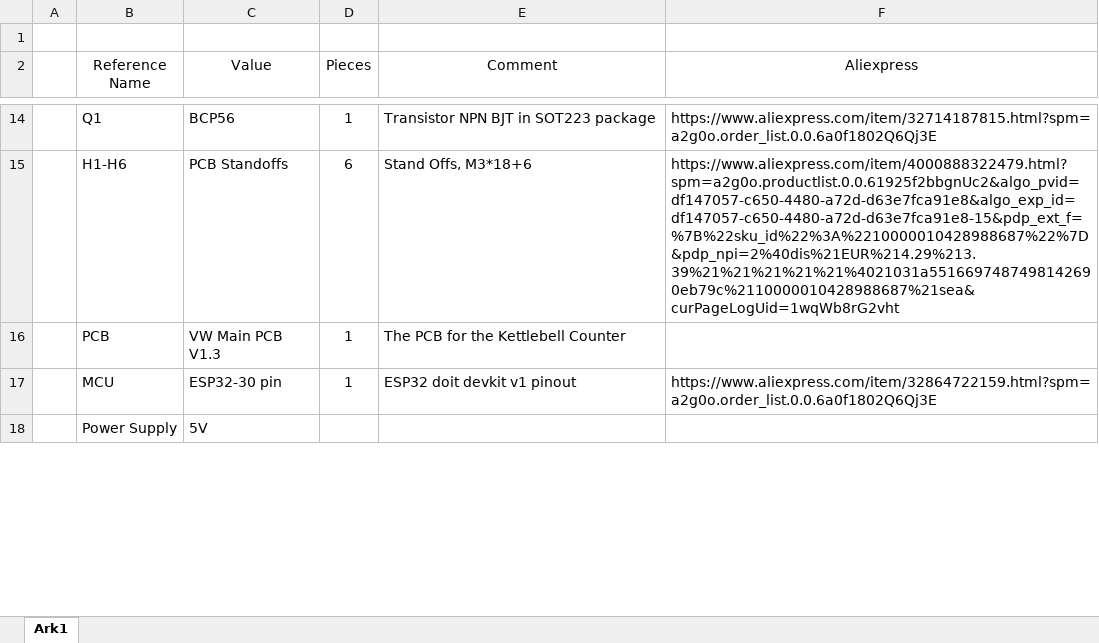
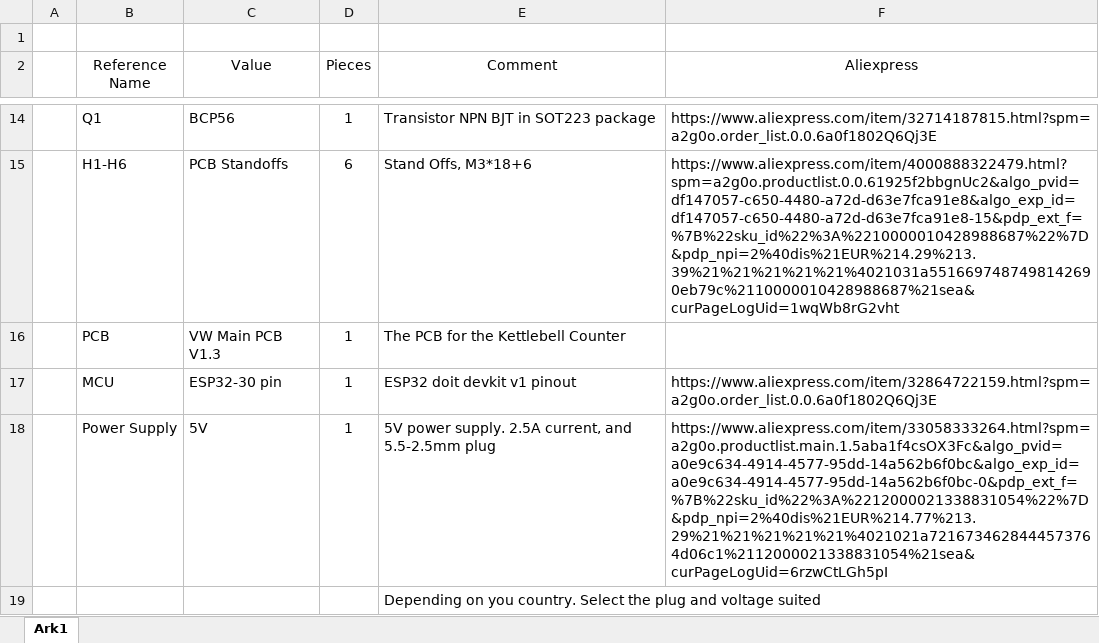
Before and after one commit to VultureWood/KettlebellCounter, an Excel workbook: Records/KBC_Main_PCB/Kettlebell_counter_BOM.xlsx, sheet Ark1, drawn as a sheet; only a part is shown, gaps mark what is left out; values as stored, in another font and other column widths than the file's, no borders; removed rows and columns are numbered as before the commit, all else as after; the diff covers the shown part only; the diff names each change by its address in the sheet, - before the commit and + after, or states it on an @@ line.

```diff
--- a/Records/KBC_Main_PCB/Kettlebell_counter_BOM.xlsx (sheet Ark1)
+++ b/Records/KBC_Main_PCB/Kettlebell_counter_BOM.xlsx (sheet Ark1)
-row 18:  | Power Supply | 5V
+row 18:  | Power Supply | 5V | 1 | 5V power supply. 2.5A current, and 5.5-2.5mm plug | https://www.aliexpress.com/item/33058333264.html?spm=a2g0o.productlist.main.1.5aba1f4csOX3Fc&algo_pvid=a0e9c634-4914-4577-95dd-14a562b6f0bc&algo_exp_id=a0e9c634-4914-4577-95dd-14a562b6f0bc-0&pdp_ext_f=%7B%22sku_id%22%3A%2212000021338831054%22%7D&pdp_npi=2%40dis%21EUR%214.77%213.29%21%21%21%21%21%4021021a7216734628444573764d06c1%2112000021338831054%21sea&curPageLogUid=6rzwCtLGh5pI
+row 19:  |  |  |  | Depending on you country. Select the plug and voltage suited
```
Also changed, not shown: 5 added rows and 11 edited cells elsewhere in this sheet, 6 other files.
